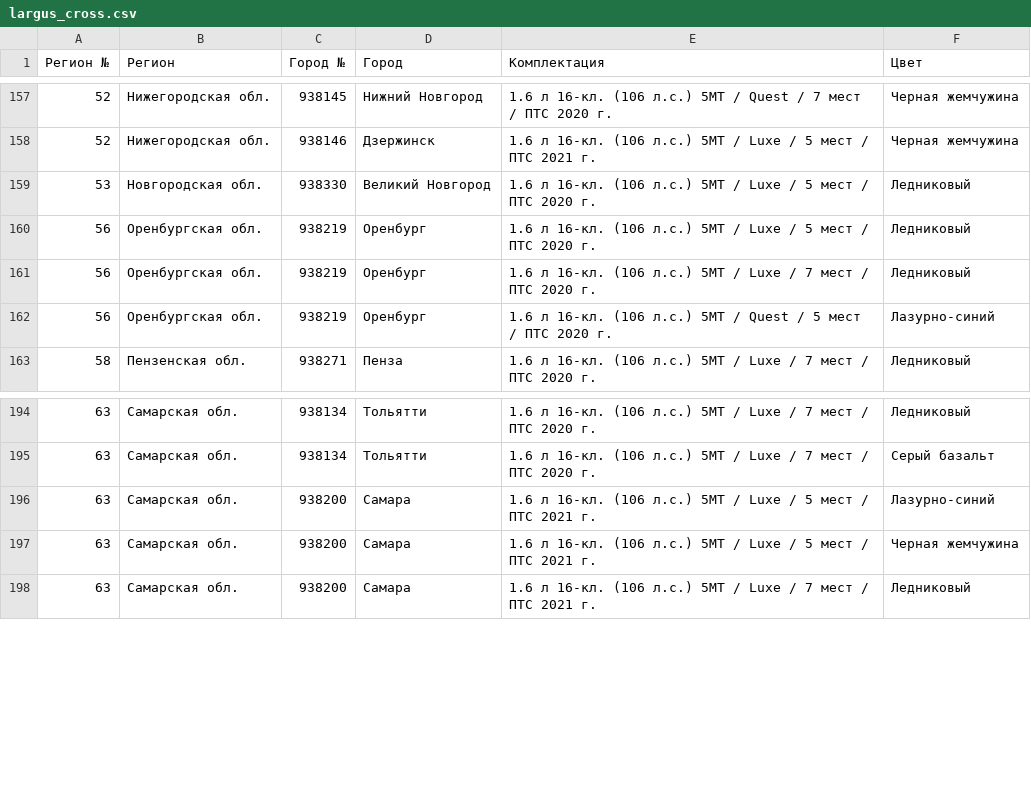
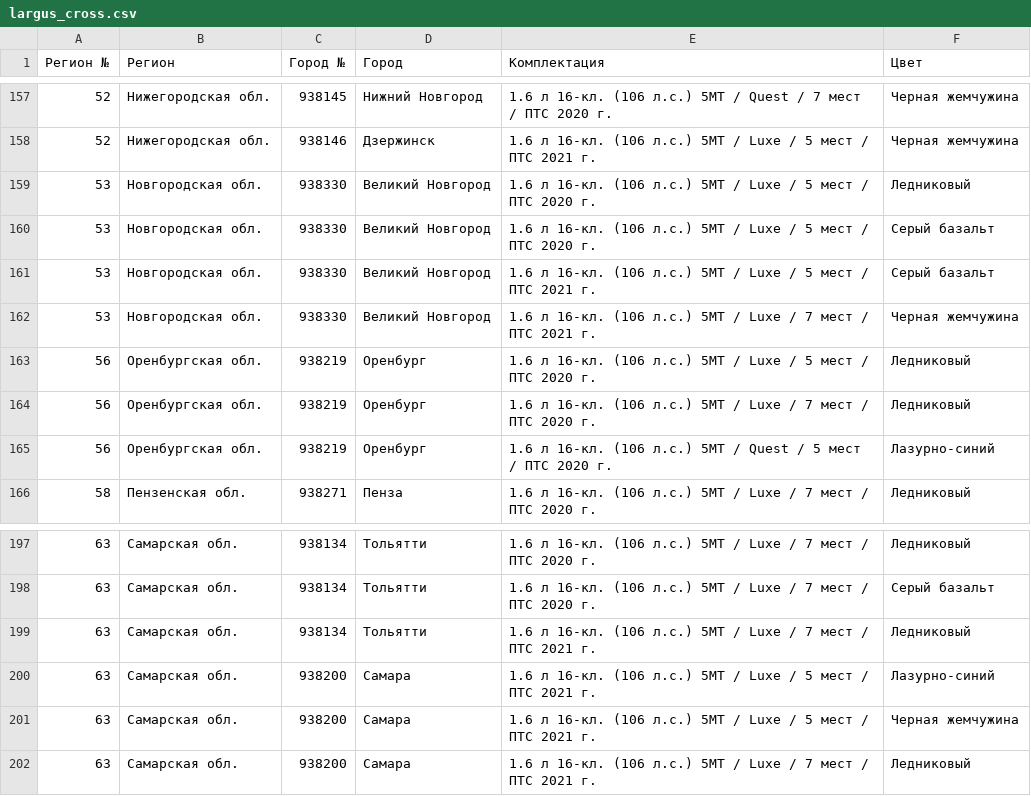
Before and after one commit to kafeg/ladacsv, a CSV file: largus_cross.csv, drawn as a sheet; only a part is shown, gaps mark what is left out; the diff names each change by its address in the sheet, - before the commit and + after, or states it on an @@ line.

```diff
--- a/largus_cross.csv
+++ b/largus_cross.csv
+row 160: 53 | Новгородская обл. | 938330 | Великий Новгород | 1.6 л 16-кл. (106 л.с.) 5МТ / Luxe / 5 мест / ПТС 2020 г. | Серый базальт
+row 161: 53 | Новгородская обл. | 938330 | Великий Новгород | 1.6 л 16-кл. (106 л.с.) 5МТ / Luxe / 5 мест / ПТС 2021 г. | Серый базальт
+row 162: 53 | Новгородская обл. | 938330 | Великий Новгород | 1.6 л 16-кл. (106 л.с.) 5МТ / Luxe / 7 мест / ПТС 2021 г. | Черная жемчужина
+row 199: 63 | Самарская обл. | 938134 | Тольятти | 1.6 л 16-кл. (106 л.с.) 5МТ / Luxe / 7 мест / ПТС 2021 г. | Ледниковый
```
Also changed, not shown: granta_liftback.csv, granta_sedan.csv, 14 other files.
